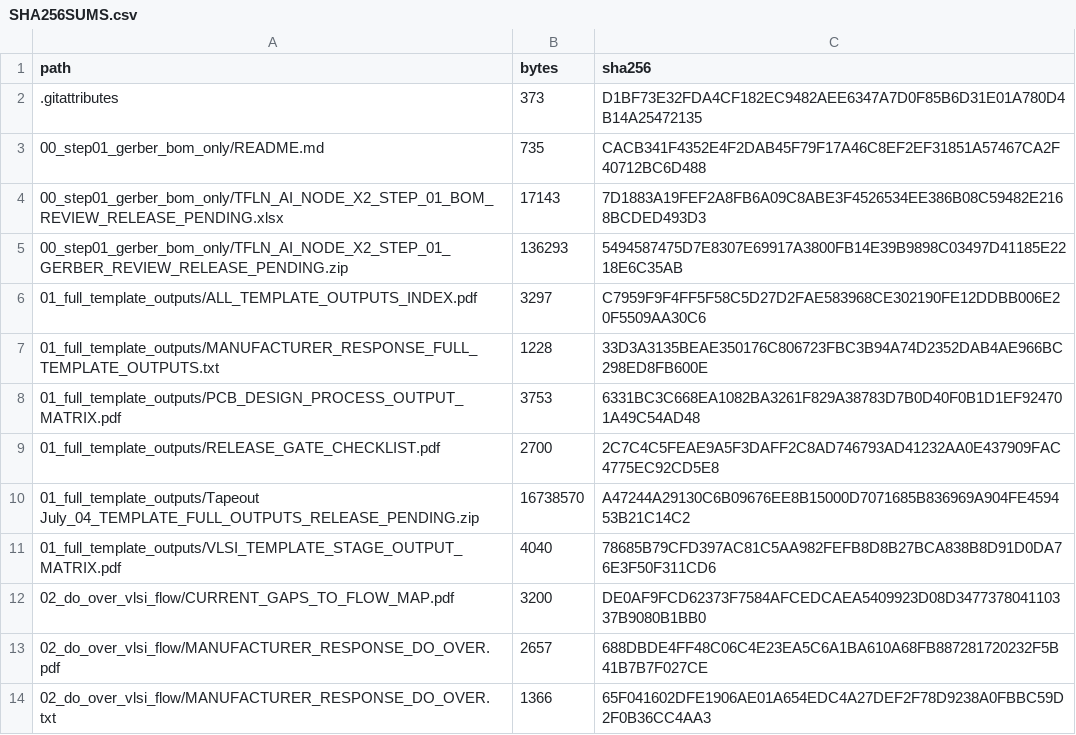
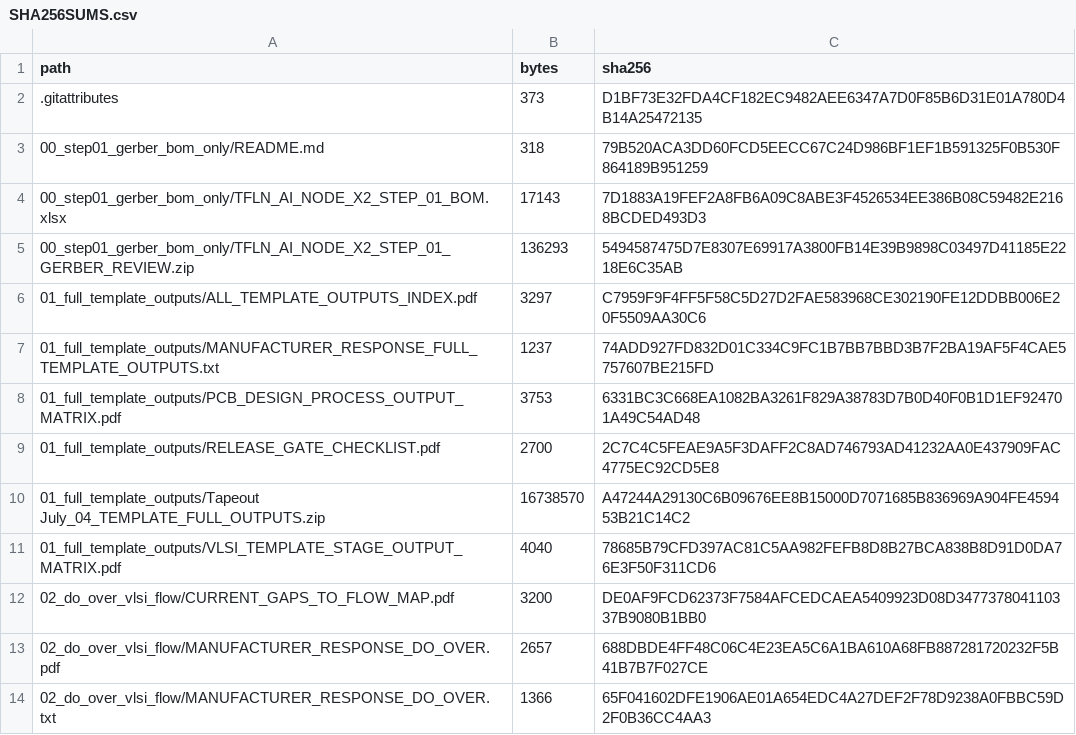
Before and after one commit to Lightiam/tapeout_07, a CSV file: SHA256SUMS.csv, drawn as a sheet; only a part is shown; the diff covers the shown part only.

```diff
--- a/SHA256SUMS.csv
+++ b/SHA256SUMS.csv
@@ -2,10 +2,10 @@ path,bytes,sha256
 .gitattributes,373,D1BF73E32FDA4CF182EC9482AEE6347A7D0F85B6D31E01A780D4B14A25472135
-00_step01_gerber_bom_only/README.md,735,CACB341F4352E4F2DAB45F79F17A46C8EF2EF31851A57467CA2F40712BC6D488
-00_step01_gerber_bom_only/TFLN_AI_NODE_X2_STEP_01_BOM_REVIEW_RELEASE_PENDING.xlsx,17143,7D1883A19FEF2A8FB6A09C8ABE3F4526534EE386B08C59482E2168BCDED493D3
-00_step01_gerber_bom_only/TFLN_AI_NODE_X2_STEP_01_GERBER_REVIEW_RELEASE_PENDING.zip,136293,5494587475D7E8307E69917A3800FB14E39B9898C03497D41185E2218E6C35AB
+00_step01_gerber_bom_only/README.md,318,79B520ACA3DD60FCD5EECC67C24D986BF1EF1B591325F0B530F864189B951259
+00_step01_gerber_bom_only/TFLN_AI_NODE_X2_STEP_01_BOM.xlsx,17143,7D1883A19FEF2A8FB6A09C8ABE3F4526534EE386B08C59482E2168BCDED493D3
+00_step01_gerber_bom_only/TFLN_AI_NODE_X2_STEP_01_GERBER_REVIEW.zip,136293,5494587475D7E8307E69917A3800FB14E39B9898C03497D41185E2218E6C35AB
 01_full_template_outputs/ALL_TEMPLATE_OUTPUTS_INDEX.pdf,3297,C7959F9F4FF5F58C5D27D2FAE583968CE302190FE12DDBB006E20F5509AA30C6
-01_full_template_outputs/MANUFACTURER_RESPONSE_FULL_TEMPLATE_OUTPUTS.txt,1228,33D3A3135BEAE350176C806723FBC3B94A74D2352DAB4AE966BC298ED8FB600E
+01_full_template_outputs/MANUFACTURER_RESPONSE_FULL_TEMPLATE_OUTPUTS.txt,1237,74ADD927FD832D01C334C9FC1B7BB7BBD3B7F2BA19AF5F4CAE5757607BE215FD
 01_full_template_outputs/PCB_DESIGN_PROCESS_OUTPUT_MATRIX.pdf,3753,6331BC3C668EA1082BA3261F829A38783D7B0D40F0B1D1EF924701A49C54AD48
 01_full_template_outputs/RELEASE_GATE_CHECKLIST.pdf,2700,2C7C4C5FEAE9A5F3DAFF2C8AD746793AD41232AA0E437909FAC4775EC92CD5E8
-01_full_template_outputs/Tapeout July_04_TEMPLATE_FULL_OUTPUTS_RELEASE_PENDING.zip,16738570,A47244A29130C6B09676EE8B15000D7071685B836969A904FE459453B21C14C2
+01_full_template_outputs/Tapeout July_04_TEMPLATE_FULL_OUTPUTS.zip,16738570,A47244A29130C6B09676EE8B15000D7071685B836969A904FE459453B21C14C2
 01_full_template_outputs/VLSI_TEMPLATE_STAGE_OUTPUT_MATRIX.pdf,4040,78685B79CFD397AC81C5AA982FEFB8D8B27BCA838B8D91D0DA76E3F50F311CD6
```
Also changed, not shown: 8 added rows, 2 removed rows and 16 edited cells elsewhere in this file, 32 other files.
